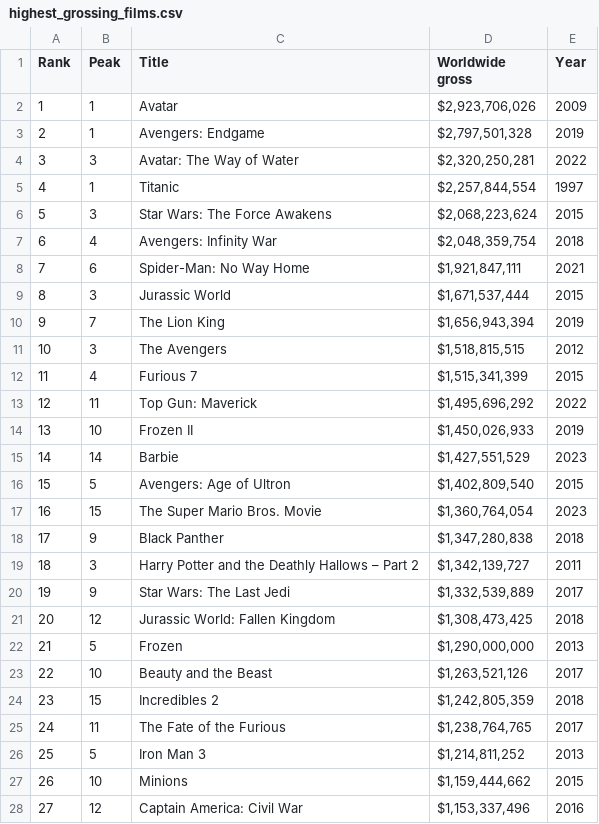
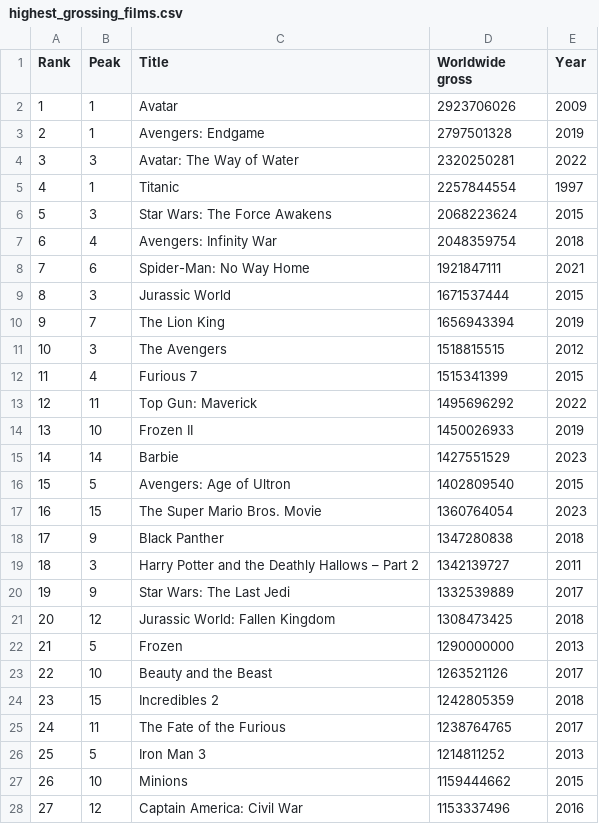
Before and after one commit to lcs-rgordon/python-coding, a CSV file: highest_grossing_films.csv, drawn as a sheet; only a part is shown; the diff covers the shown part only.

Commit message:
adjusted gross income values to be seen as numeric

```diff
--- a/highest_grossing_films.csv
+++ b/highest_grossing_films.csv
@@ -1,28 +1,28 @@
 Rank,Peak,Title,Worldwide gross,Year
-1,1,Avatar,"$2,923,706,026",2009
-2,1,Avengers: Endgame,"$2,797,501,328",2019
-3,3,Avatar: The Way of Water,"$2,320,250,281",2022
-4,1,Titanic,"$2,257,844,554",1997
-5,3,Star Wars: The Force Awakens,"$2,068,223,624",2015
-6,4,Avengers: Infinity War,"$2,048,359,754",2018
-7,6,Spider-Man: No Way Home,"$1,921,847,111",2021
-8,3,Jurassic World,"$1,671,537,444",2015
-9,7,The Lion King,"$1,656,943,394",2019
-10,3,The Avengers,"$1,518,815,515",2012
-11,4,Furious 7,"$1,515,341,399",2015
-12,11,Top Gun: Maverick,"$1,495,696,292",2022
-13,10,Frozen II,"$1,450,026,933",2019
-14,14,Barbie,"$1,427,551,529",2023
-15,5,Avengers: Age of Ultron,"$1,402,809,540",2015
-16,15,The Super Mario Bros. Movie,"$1,360,764,054",2023
-17,9,Black Panther,"$1,347,280,838",2018
-18,3,Harry Potter and the Deathly Hallows – Part 2,"$1,342,139,727",2011
-19,9,Star Wars: The Last Jedi,"$1,332,539,889",2017
-20,12,Jurassic World: Fallen Kingdom,"$1,308,473,425",2018
-21,5,Frozen,"$1,290,000,000",2013
-22,10,Beauty and the Beast,"$1,263,521,126",2017
-23,15,Incredibles 2,"$1,242,805,359",2018
-24,11,The Fate of the Furious,"$1,238,764,765",2017
-25,5,Iron Man 3,"$1,214,811,252",2013
-26,10,Minions,"$1,159,444,662",2015
-27,12,Captain America: Civil War,"$1,153,337,496",2016
+1,1,Avatar,2923706026,2009
+2,1,Avengers: Endgame,2797501328,2019
+3,3,Avatar: The Way of Water,2320250281,2022
+4,1,Titanic,2257844554,1997
+5,3,Star Wars: The Force Awakens,2068223624,2015
+6,4,Avengers: Infinity War,2048359754,2018
+7,6,Spider-Man: No Way Home,1921847111,2021
+8,3,Jurassic World,1671537444,2015
+9,7,The Lion King,1656943394,2019
+10,3,The Avengers,1518815515,2012
+11,4,Furious 7,1515341399,2015
+12,11,Top Gun: Maverick,1495696292,2022
+13,10,Frozen II,1450026933,2019
+14,14,Barbie,1427551529,2023
+15,5,Avengers: Age of Ultron,1402809540,2015
+16,15,The Super Mario Bros. Movie,1360764054,2023
+17,9,Black Panther,1347280838,2018
+18,3,Harry Potter and the Deathly Hallows – Part 2,1342139727,2011
+19,9,Star Wars: The Last Jedi,1332539889,2017
+20,12,Jurassic World: Fallen Kingdom,1308473425,2018
+21,5,Frozen,1290000000,2013
+22,10,Beauty and the Beast,1263521126,2017
+23,15,Incredibles 2,1242805359,2018
+24,11,The Fate of the Furious,1238764765,2017
+25,5,Iron Man 3,1214811252,2013
+26,10,Minions,1159444662,2015
+27,12,Captain America: Civil War,1153337496,2016
```
Also changed, not shown: 23 edited cells elsewhere in this file.
